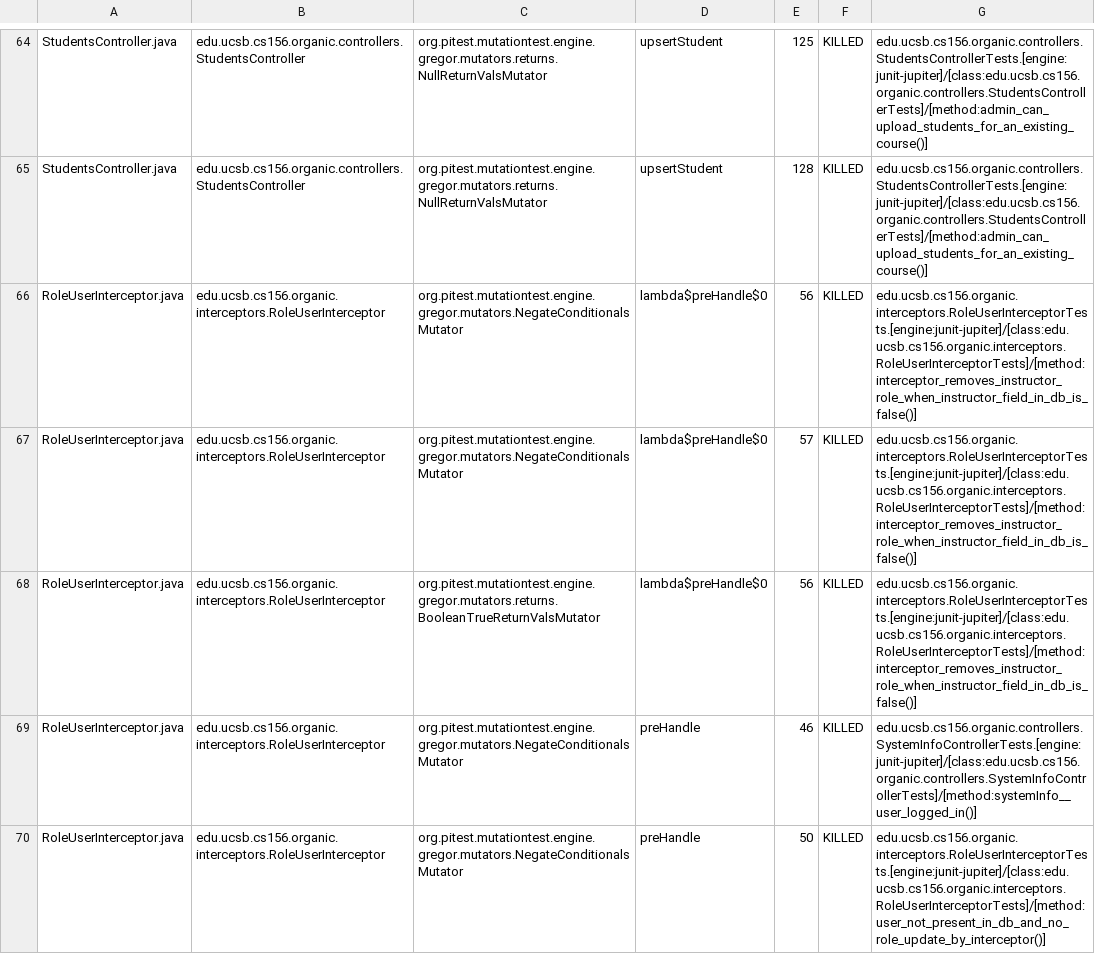
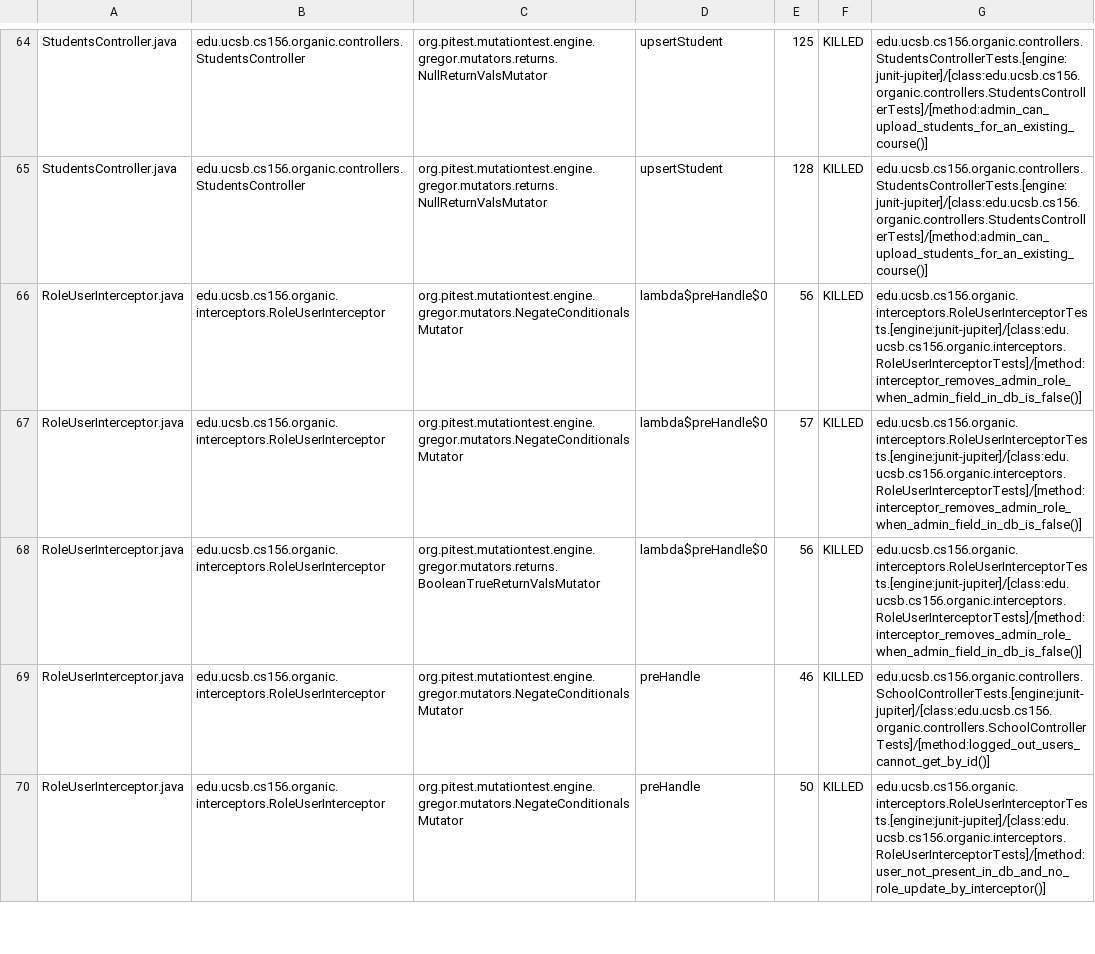
Before and after one commit to ucsb-cs156-s24/proj-organic-s24-5pm-3, a CSV file: prs/42/pitest/mutations.csv, drawn as a sheet; only a part is shown, gaps mark what is left out; the diff covers the shown part only.

Commit message:
Deploying to gh-pages from @ ucsb-cs156-s24/proj-organic-s24-5pm-3@aa6221baee61f2c2f6aefa042d09c7398ad044b3 🚀

```diff
--- a/prs/42/pitest/mutations.csv
+++ b/prs/42/pitest/mutations.csv
@@ -65,6 +65,6 @@ StudentsController.java,edu.ucsb.cs156.organic.controllers.StudentsController,or
 StudentsController.java,edu.ucsb.cs156.organic.controllers.StudentsController,org.pitest.mutationtest.engine.gregor.mutators.returns.NullReturnValsMutator,upsertStudent,128,KILLED,edu.ucsb.cs156.organic.controllers.StudentsControllerTests.[engine:junit-jupiter]/[class:edu.ucsb.cs156.organic.controllers.StudentsControllerTests]/[method:admin_can_upload_students_for_an_existing_course()]
-RoleUserInterceptor.java,edu.ucsb.cs156.organic.interceptors.RoleUserInterceptor,org.pitest.mutationtest.engine.gregor.mutators.NegateConditionalsMutator,lambda$preHandle$0,56,KILLED,edu.ucsb.cs156.organic.interceptors.RoleUserInterceptorTests.[engine:junit-jupiter]/[class:edu.ucsb.cs156.organic.interceptors.RoleUserInterceptorTests]/[method:interceptor_removes_instructor_role_when_instructor_field_in_db_is_false()]
-RoleUserInterceptor.java,edu.ucsb.cs156.organic.interceptors.RoleUserInterceptor,org.pitest.mutationtest.engine.gregor.mutators.NegateConditionalsMutator,lambda$preHandle$0,57,KILLED,edu.ucsb.cs156.organic.interceptors.RoleUserInterceptorTests.[engine:junit-jupiter]/[class:edu.ucsb.cs156.organic.interceptors.RoleUserInterceptorTests]/[method:interceptor_removes_instructor_role_when_instructor_field_in_db_is_false()]
-RoleUserInterceptor.java,edu.ucsb.cs156.organic.interceptors.RoleUserInterceptor,org.pitest.mutationtest.engine.gregor.mutators.returns.BooleanTrueReturnValsMutator,lambda$preHandle$0,56,KILLED,edu.ucsb.cs156.organic.interceptors.RoleUserInterceptorTests.[engine:junit-jupiter]/[class:edu.ucsb.cs156.organic.interceptors.RoleUserInterceptorTests]/[method:interceptor_removes_instructor_role_when_instructor_field_in_db_is_false()]
-RoleUserInterceptor.java,edu.ucsb.cs156.organic.interceptors.RoleUserInterceptor,org.pitest.mutationtest.engine.gregor.mutators.NegateConditionalsMutator,preHandle,46,KILLED,edu.ucsb.cs156.organic.controllers.SystemInfoControllerTests.[engine:junit-jupiter]/[class:edu.ucsb.cs156.organic.controllers.SystemInfoControllerTests]/[method:systemInfo__user_logged_in()]
+RoleUserInterceptor.java,edu.ucsb.cs156.organic.interceptors.RoleUserInterceptor,org.pitest.mutationtest.engine.gregor.mutators.NegateConditionalsMutator,lambda$preHandle$0,56,KILLED,edu.ucsb.cs156.organic.interceptors.RoleUserInterceptorTests.[engine:junit-jupiter]/[class:edu.ucsb.cs156.organic.interceptors.RoleUserInterceptorTests]/[method:interceptor_removes_admin_role_when_admin_field_in_db_is_false()]
+RoleUserInterceptor.java,edu.ucsb.cs156.organic.interceptors.RoleUserInterceptor,org.pitest.mutationtest.engine.gregor.mutators.NegateConditionalsMutator,lambda$preHandle$0,57,KILLED,edu.ucsb.cs156.organic.interceptors.RoleUserInterceptorTests.[engine:junit-jupiter]/[class:edu.ucsb.cs156.organic.interceptors.RoleUserInterceptorTests]/[method:interceptor_removes_admin_role_when_admin_field_in_db_is_false()]
+RoleUserInterceptor.java,edu.ucsb.cs156.organic.interceptors.RoleUserInterceptor,org.pitest.mutationtest.engine.gregor.mutators.returns.BooleanTrueReturnValsMutator,lambda$preHandle$0,56,KILLED,edu.ucsb.cs156.organic.interceptors.RoleUserInterceptorTests.[engine:junit-jupiter]/[class:edu.ucsb.cs156.organic.interceptors.RoleUserInterceptorTests]/[method:interceptor_removes_admin_role_when_admin_field_in_db_is_false()]
+RoleUserInterceptor.java,edu.ucsb.cs156.organic.interceptors.RoleUserInterceptor,org.pitest.mutationtest.engine.gregor.mutators.NegateConditionalsMutator,preHandle,46,KILLED,edu.ucsb.cs156.organic.controllers.SchoolControllerTests.[engine:junit-jupiter]/[class:edu.ucsb.cs156.organic.controllers.SchoolControllerTests]/[method:logged_out_users_cannot_get_by_id()]
 RoleUserInterceptor.java,edu.ucsb.cs156.organic.interceptors.RoleUserInterceptor,org.pitest.mutationtest.engine.gregor.mutators.NegateConditionalsMutator,preHandle,50,KILLED,edu.ucsb.cs156.organic.interceptors.RoleUserInterceptorTests.[engine:junit-jupiter]/[class:edu.ucsb.cs156.organic.interceptors.RoleUserInterceptorTests]/[method:user_not_present_in_db_and_no_role_update_by_interceptor()]
```
Also changed, not shown: 28 edited cells elsewhere in this file, 17 other files.
